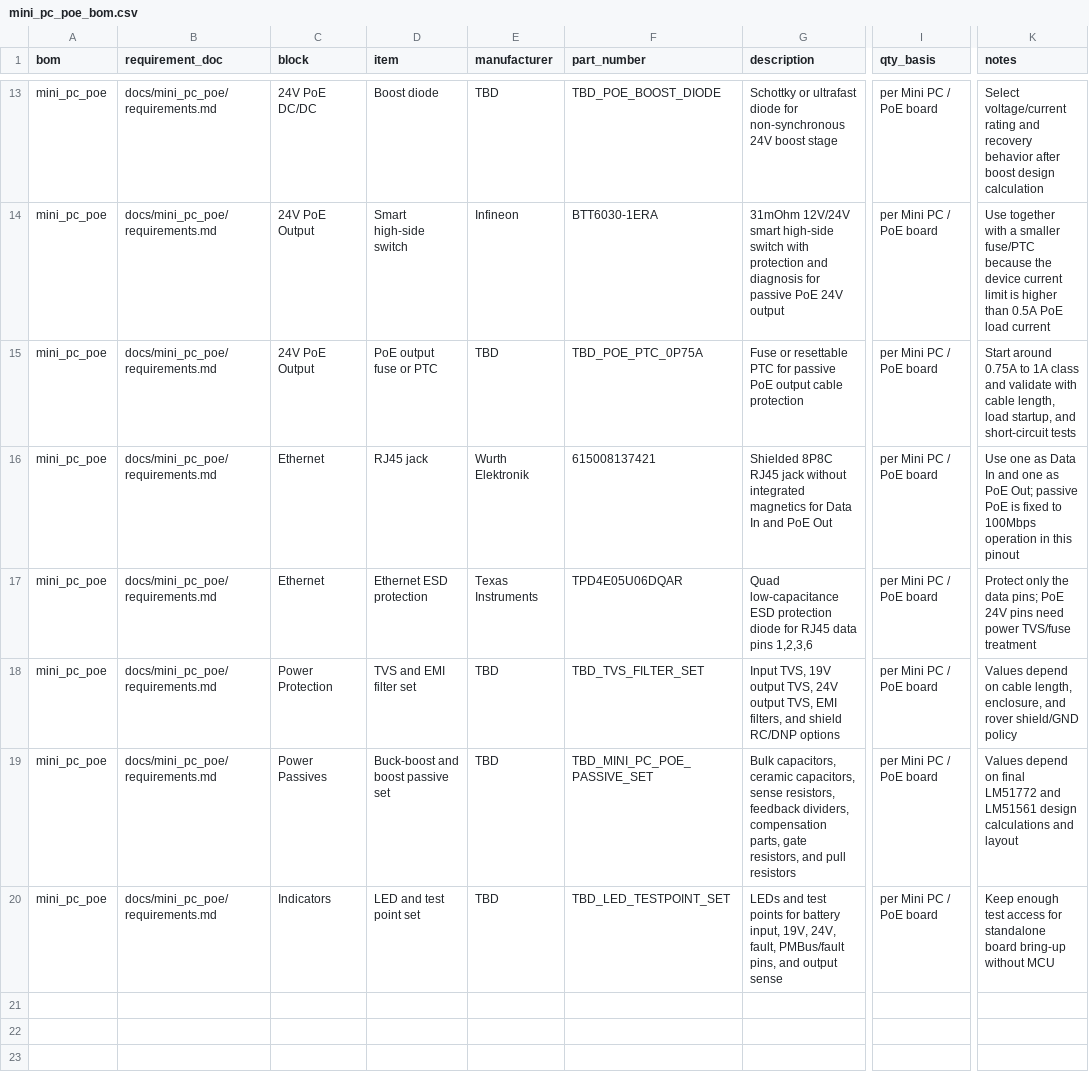
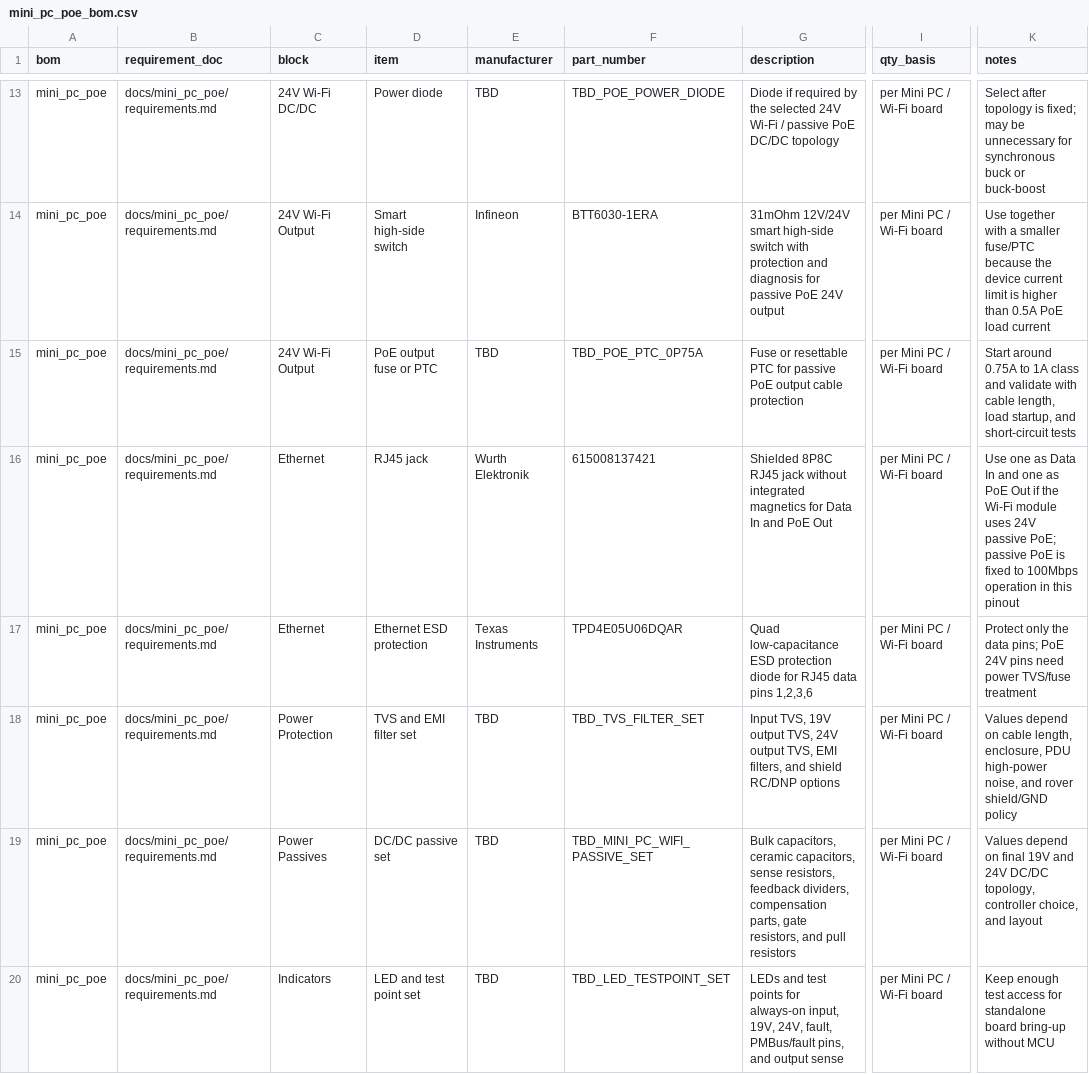
Before and after one commit to andmatcha/infineon_bom, a CSV file: bom/mini_pc_poe_bom.csv, drawn as a sheet; only a part is shown, gaps mark what is left out; the diff covers the shown part only; the diff names each change by its address in the sheet, - before the commit and + after, or states it on an @@ line.

```diff
--- a/bom/mini_pc_poe_bom.csv
+++ b/bom/mini_pc_poe_bom.csv
-C13 (block): 24V PoE DC/DC
+C13 (block): 24V Wi-Fi DC/DC
-D13 (item): Boost diode
+D13 (item): Power diode
-F13 (part_number): TBD_POE_BOOST_DIODE
+F13 (part_number): TBD_POE_POWER_DIODE
-G13 (description): Schottky or ultrafast diode for non-synchronous 24V boost stage
+G13 (description): Diode if required by the selected 24V Wi-Fi / passive PoE DC/DC topology
-I13:I20 (qty_basis): per Mini PC / PoE board
+I13:I20 (qty_basis): per Mini PC / Wi-Fi board
-K13 (notes): Select voltage/current rating and recovery behavior after boost design calculation
+K13 (notes): Select after topology is fixed; may be unnecessary for synchronous buck or buck-boost
-C14:C15 (block): 24V PoE Output
+C14:C15 (block): 24V Wi-Fi Output
-K16 (notes): …as PoE Out; passive PoE…
+K16 (notes): …as PoE Out if the Wi-Fi module uses 24V passive PoE; passive PoE…
-K18 (notes): …length, enclosure, and rover…
+K18 (notes): …length, enclosure, PDU high-power noise, and rover…
-D19 (item): Buck-boost and boost passive set
+D19 (item): DC/DC passive set
-F19 (part_number): TBD_MINI_PC_POE_PASSIVE_SET
+F19 (part_number): TBD_MINI_PC_WIFI_PASSIVE_SET
-K19 (notes): …on final LM51772 and LM51561 design calculations and layout
+K19 (notes): …on final 19V and 24V DC/DC topology, controller choice, and layout
-G20 (description): …points for battery input, 19V,…
+G20 (description): …points for always-on input, 19V,…
```
Also changed, not shown: 44 edited cells elsewhere in this file, bom/infineon_integrated_bom.csv, bom/pdu_bom.csv, 3 other files.
